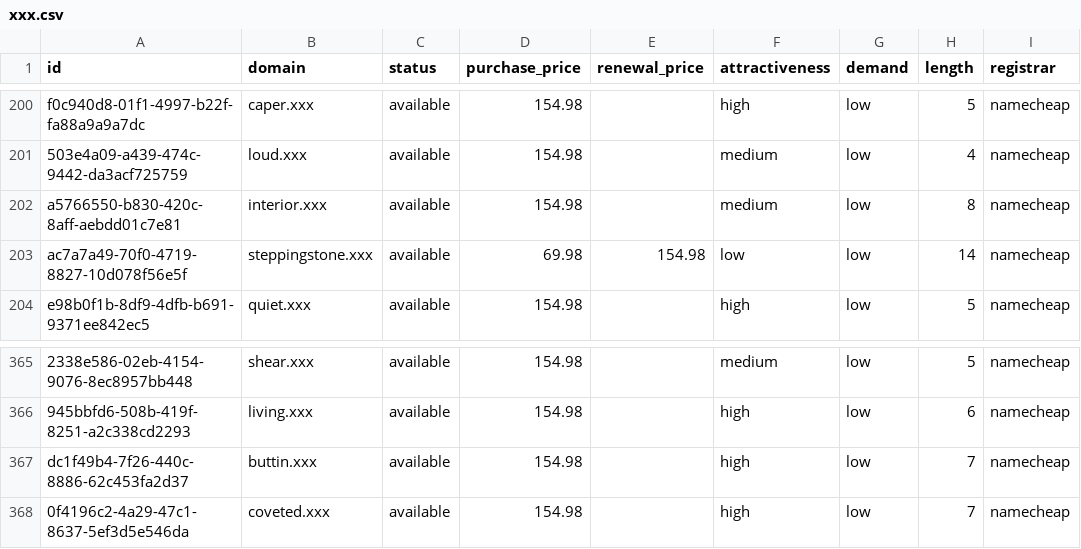
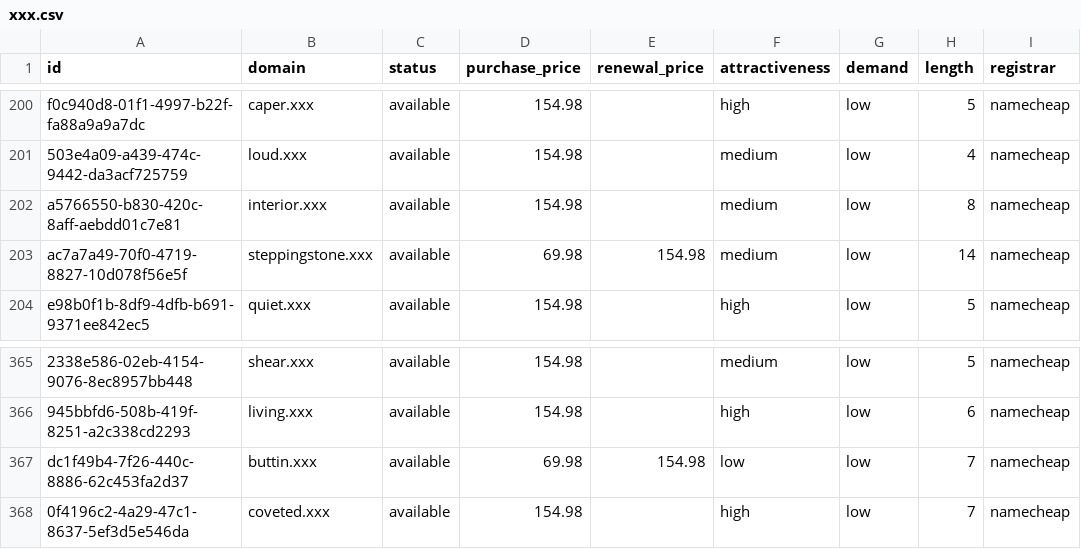
Before and after one commit to UniqueDomains/xxx-oneword-domains, a CSV file: xxx.csv, drawn as a sheet; only a part is shown, gaps mark what is left out; the diff names each change by its address in the sheet, - before the commit and + after, or states it on an @@ line.

Commit message:
Domains update

```diff
--- a/xxx.csv
+++ b/xxx.csv
-F203 (attractiveness): low
+F203 (attractiveness): medium
-D367 (purchase_price): 154.98
+D367 (purchase_price): 69.98
-E367 (renewal_price): (empty)
+E367 (renewal_price): 154.98
-F367 (attractiveness): high
+F367 (attractiveness): low
```
Also changed, not shown: 4 other files.
